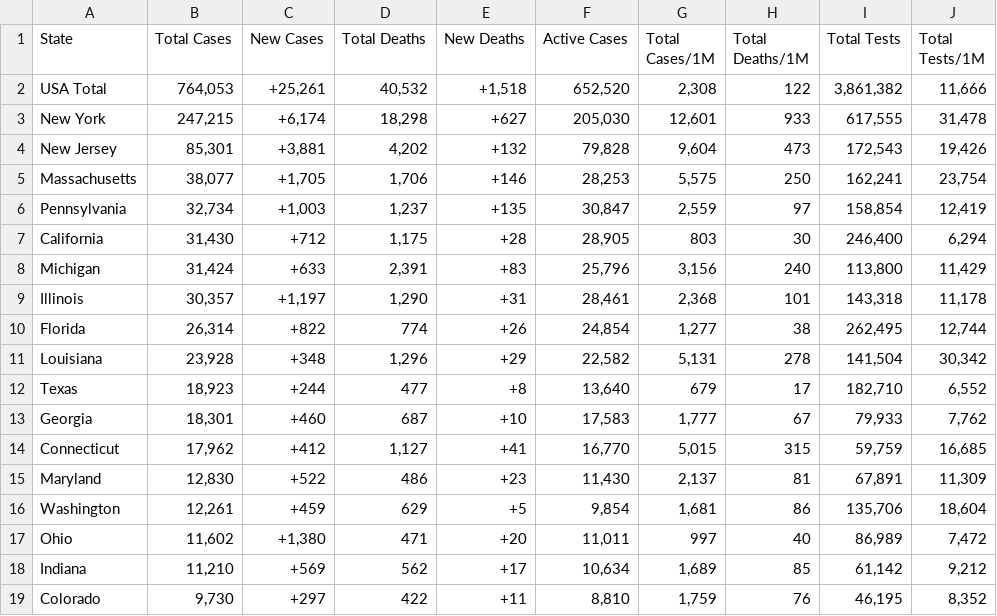
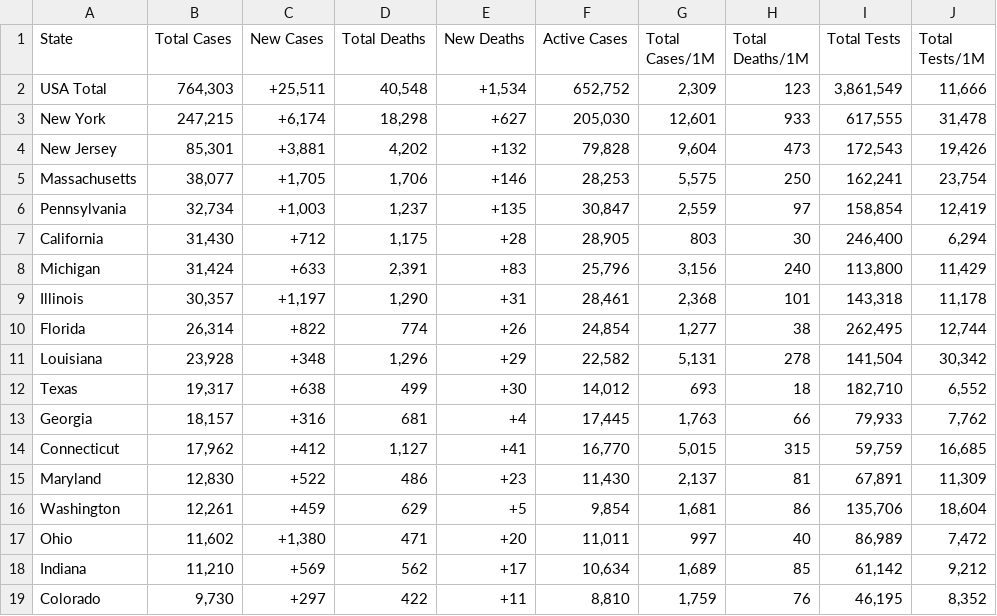
Before and after one commit to WeatherEric/covid19, a CSV file: latestdata/cudas_usstates_latest.csv, drawn as a sheet; only a part is shown.

Commit message:
20200420 00:15:01Z Upload

```diff
--- a/latestdata/cudas_usstates_latest.csv
+++ b/latestdata/cudas_usstates_latest.csv
@@ -1,3 +1,3 @@
 State,Total Cases,New Cases,Total Deaths,New Deaths,Active Cases,Total Cases/1M,Total Deaths/1M,Total Tests,Total Tests/1M
-USA Total,"764,053","+25,261","40,532","+1,518","652,520","2,308",122,"3,861,382","11,666"
+USA Total,"764,303","+25,511","40,548","+1,534","652,752","2,309",123,"3,861,549","11,666"
 New York,"247,215","+6,174","18,298",+627,"205,030","12,601",933,"617,555","31,478"
@@ -11,4 +11,4 @@ Florida,"26,314",+822,774,+26,"24,854","1,277",38,"262,495","12,744"
 Louisiana,"23,928",+348,"1,296",+29,"22,582","5,131",278,"141,504","30,342"
-Texas,"18,923",+244,477,+8,"13,640",679,17,"182,710","6,552"
-Georgia,"18,301",+460,687,+10,"17,583","1,777",67,"79,933","7,762"
+Texas,"19,317",+638,499,+30,"14,012",693,18,"182,710","6,552"
+Georgia,"18,157",+316,681,+4,"17,445","1,763",66,"79,933","7,762"
 Connecticut,"17,962",+412,"1,127",+41,"16,770","5,015",315,"59,759","16,685"
```
